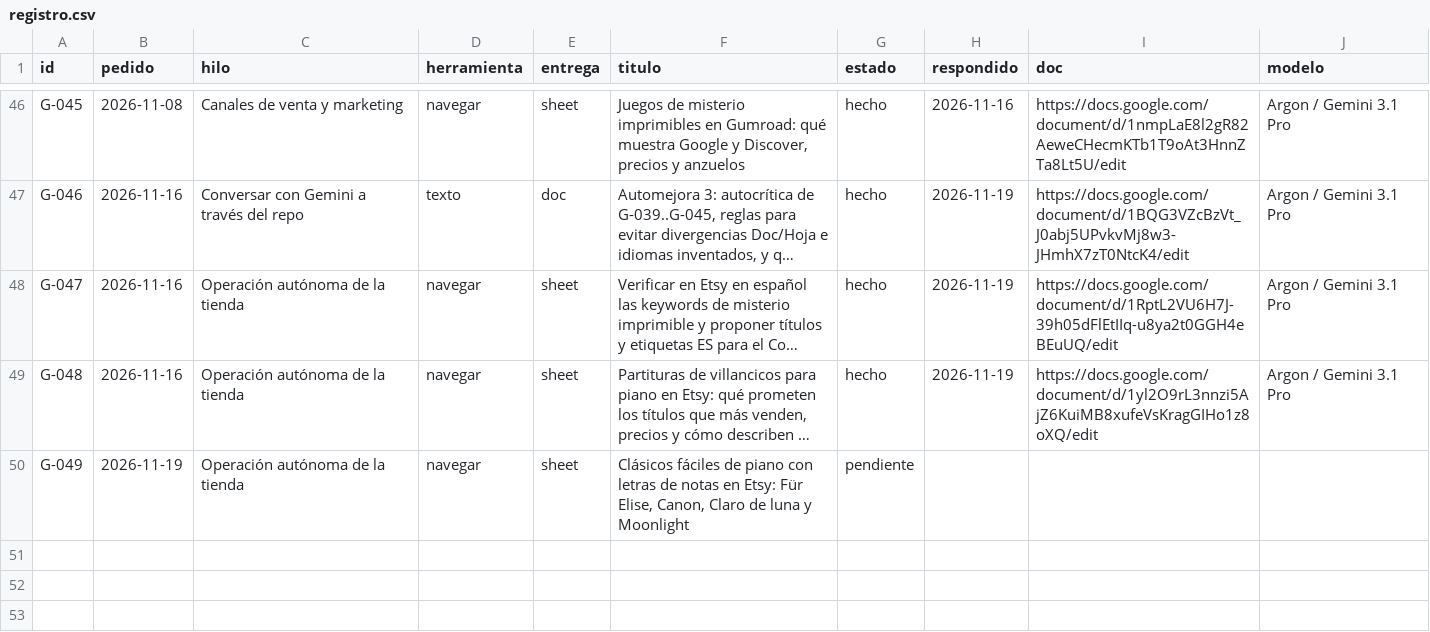
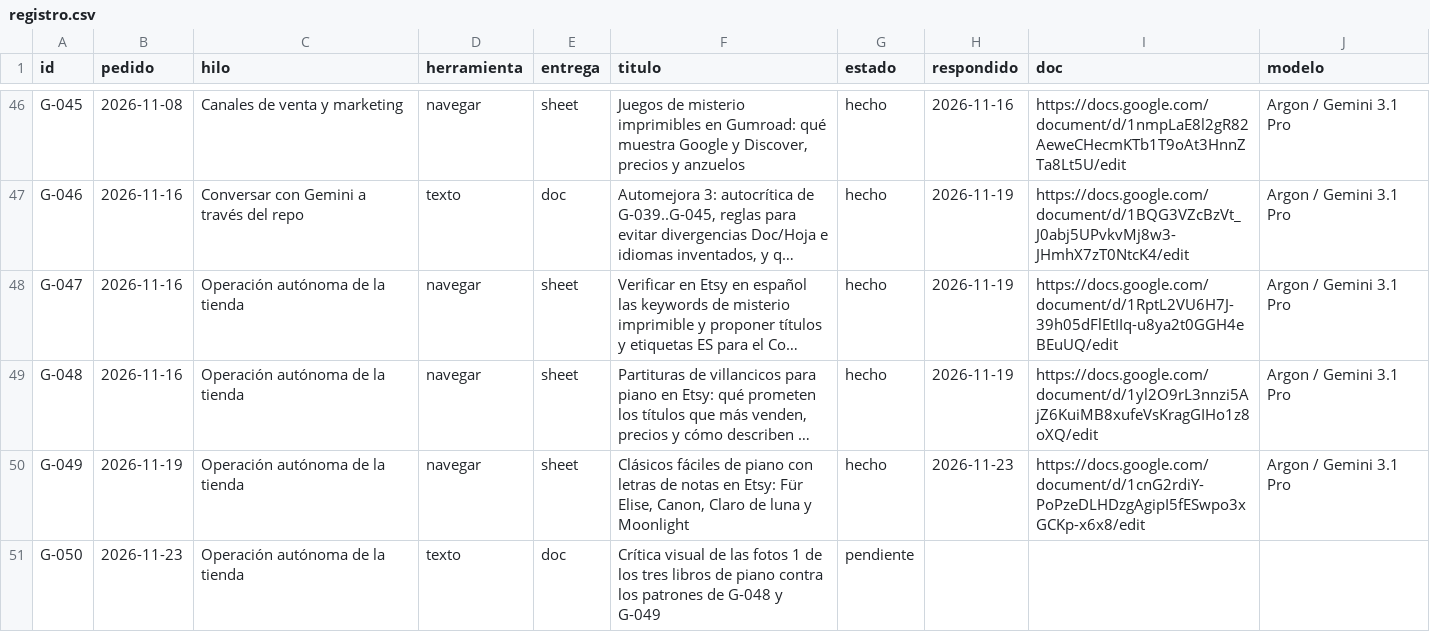
Before and after one commit to cdevidts/NLPAGE, a CSV file: gemini/registro.csv, drawn as a sheet; only a part is shown, gaps mark what is left out; long unchanged cells end in …; the diff names each change by its address in the sheet, - before the commit and + after, or states it on an @@ line.

```diff
--- a/gemini/registro.csv
+++ b/gemini/registro.csv
-G50 (estado): pendiente
+G50 (estado): hecho
-H50 (respondido): (empty)
+H50 (respondido): 2026-11-23
-I50 (doc): (empty)
+I50 (doc): https://docs.google.com/document/d/1cnG2rdiY-PoPzeDLHDzgAgipI5fESwpo3xGCKp-x6x8/edit
-J50 (modelo): (empty)
+J50 (modelo): Argon / Gemini 3.1 Pro
+row 51: G-050 | 2026-11-23 | Operación autónoma de la tienda | texto | doc | Crítica visual de las fotos 1 de los tres libros de piano contra los patrones de G-048 y G-049 | pendiente
```
Also changed, not shown: 7 other files.
